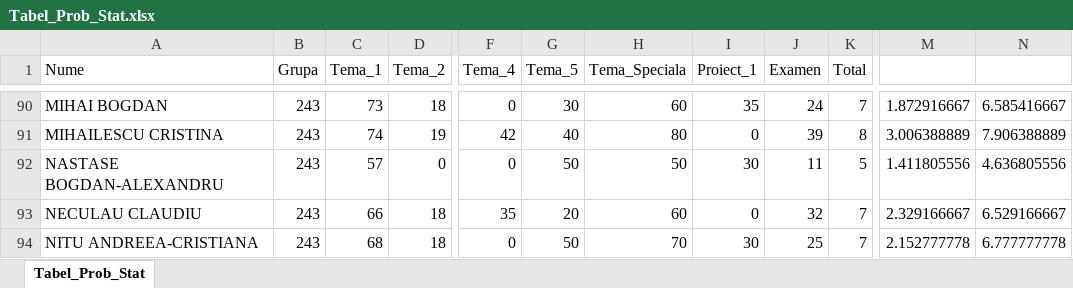
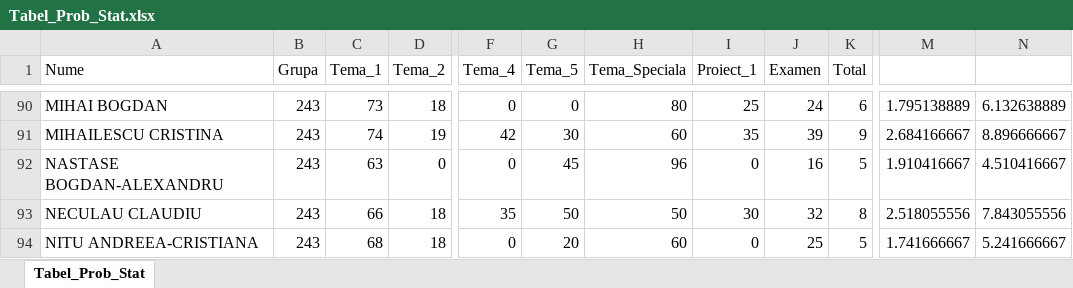
Before and after one commit to AlexAmarioarei/AlexAmarioarei.github.io, an Excel workbook: Teaching/ProbabilityStatistics/results/Tabel_Prob_Stat.xlsx, sheet Tabel_Prob_Stat, drawn as a sheet; only a part is shown, gaps mark what is left out; values as stored, in another font and other column widths than the file's, no borders; the diff covers the shown part only; the diff names each change by its address in the sheet, - before the commit and + after, or states it on an @@ line.

```diff
--- a/Teaching/ProbabilityStatistics/results/Tabel_Prob_Stat.xlsx (sheet Tabel_Prob_Stat)
+++ b/Teaching/ProbabilityStatistics/results/Tabel_Prob_Stat.xlsx (sheet Tabel_Prob_Stat)
-G90 (Tema_5): 30
+G90 (Tema_5): 0
-H90 (Tema_Speciala): 60
+H90 (Tema_Speciala): 80
-I90 (Proiect_1): 35
+I90 (Proiect_1): 25
-K90 (Total): 7
+K90 (Total): 6
-M90: 1.872916667
+M90: 1.795138889
-N90: 6.585416667
+N90: 6.132638889
-G91 (Tema_5): 40
+G91 (Tema_5): 30
-H91 (Tema_Speciala): 80
+H91 (Tema_Speciala): 60
-I91 (Proiect_1): 0
+I91 (Proiect_1): 35
-K91 (Total): 8
+K91 (Total): 9
-M91: 3.006388889
+M91: 2.684166667
-N91: 7.906388889
+N91: 8.896666667
-C92 (Tema_1): 57
+C92 (Tema_1): 63
-G92 (Tema_5): 50
+G92 (Tema_5): 45
-H92 (Tema_Speciala): 50
+H92 (Tema_Speciala): 96
-I92 (Proiect_1): 30
+I92 (Proiect_1): 0
-J92 (Examen): 11
+J92 (Examen): 16
-M92: 1.411805556
+M92: 1.910416667
-N92: 4.636805556
+N92: 4.510416667
-G93 (Tema_5): 20
+G93 (Tema_5): 50
-H93 (Tema_Speciala): 60
+H93 (Tema_Speciala): 50
-I93 (Proiect_1): 0
+I93 (Proiect_1): 30
-K93 (Total): 7
+K93 (Total): 8
-M93: 2.329166667
+M93: 2.518055556
-N93: 6.529166667
+N93: 7.843055556
-G94 (Tema_5): 50
+G94 (Tema_5): 20
-H94 (Tema_Speciala): 70
+H94 (Tema_Speciala): 60
-I94 (Proiect_1): 30
+I94 (Proiect_1): 0
-K94 (Total): 7
+K94 (Total): 5
-M94: 2.152777778
+M94: 1.741666667
-N94: 6.777777778
+N94: 5.241666667
```
Also changed, not shown: 110 edited cells elsewhere in this sheet, 2 other files.
